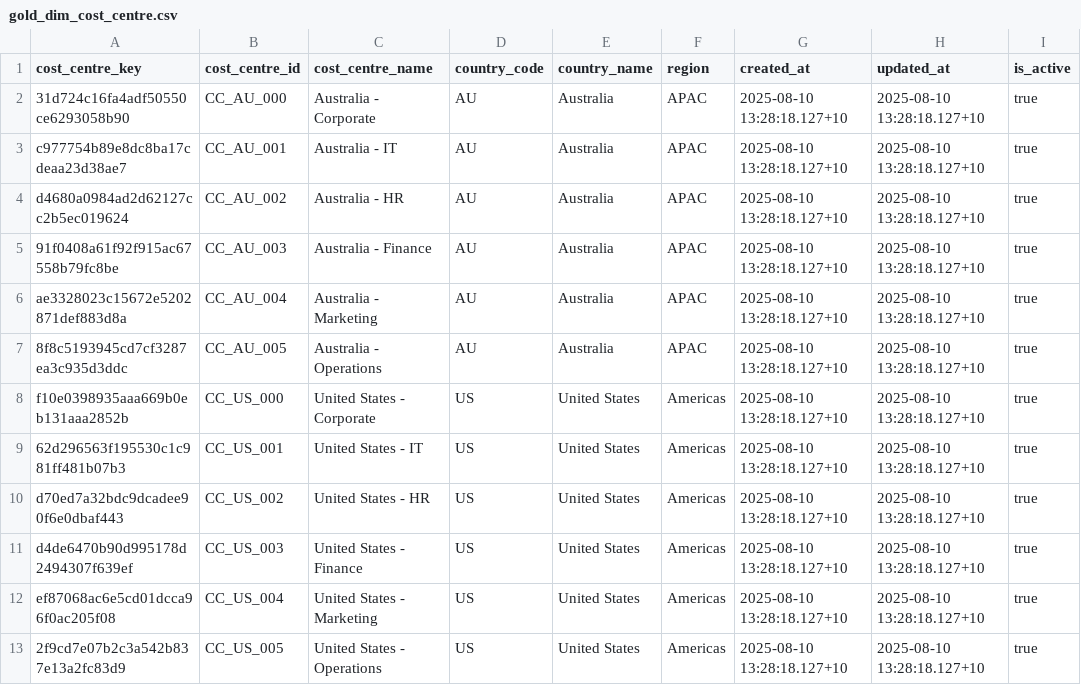
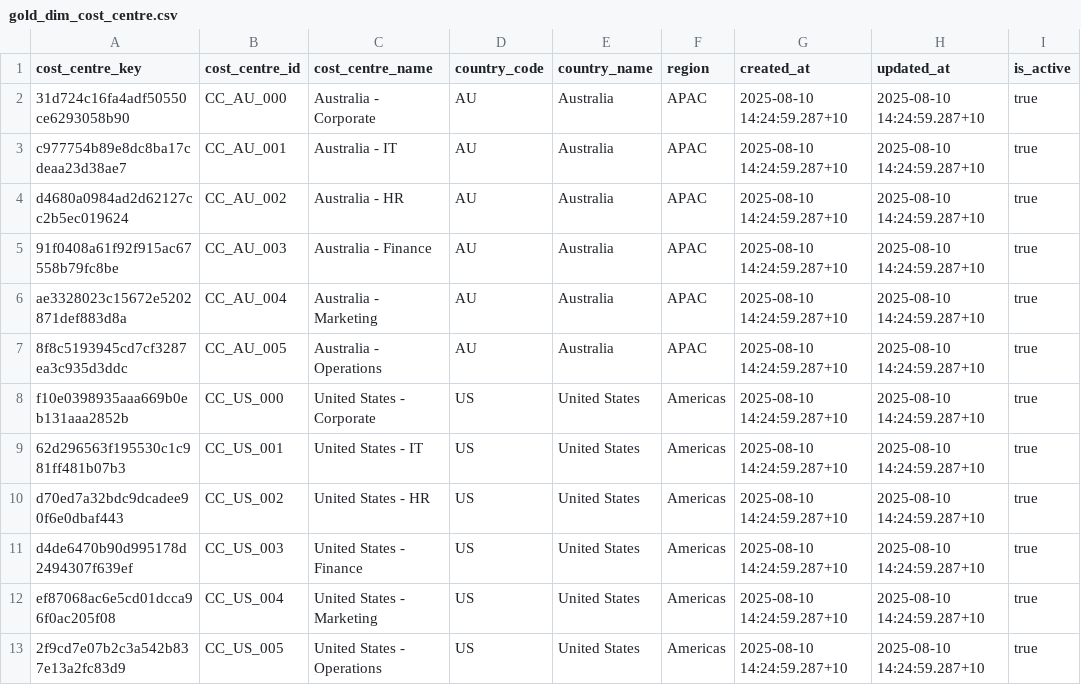
Before and after one commit to danieltpham/orderly, a CSV file: data/exports/gold_dim_cost_centre.csv, drawn as a sheet.

Commit message:
Update environment, docs, and data exports
Set ENVIRONMENT to 'prod' in .env.example, refine .gitignore to only ignore CSVs in data/intermediate, and remove DBT_README.md. Added docs/catalog.json, docs/index.html, and docs/manifest.json. Updated timestamps in gold_dim_cost_centre.csv, gold_dim_product.csv, gold_dim_vendor.csv, and gold_fct_data_quality.csv. Added .gitkeep to data/intermediate. Minor update to demo_pipeline_local.py.

```diff
--- a/data/exports/gold_dim_cost_centre.csv
+++ b/data/exports/gold_dim_cost_centre.csv
@@ -1,13 +1,13 @@
 cost_centre_key,cost_centre_id,cost_centre_name,country_code,country_name,region,created_at,updated_at,is_active
-31d724c16fa4adf50550ce6293058b90,CC_AU_000,Australia - Corporate,AU,Australia,APAC,2025-08-10 13:28:18.127+10,2025-08-10 13:28:18.127+10,true
-c977754b89e8dc8ba17cdeaa23d38ae7,CC_AU_001,Australia - IT,AU,Australia,APAC,2025-08-10 13:28:18.127+10,2025-08-10 13:28:18.127+10,true
-d4680a0984ad2d62127cc2b5ec019624,CC_AU_002,Australia - HR,AU,Australia,APAC,2025-08-10 13:28:18.127+10,2025-08-10 13:28:18.127+10,true
-91f0408a61f92f915ac67558b79fc8be,CC_AU_003,Australia - Finance,AU,Australia,APAC,2025-08-10 13:28:18.127+10,2025-08-10 13:28:18.127+10,true
-ae3328023c15672e5202871def883d8a,CC_AU_004,Australia - Marketing,AU,Australia,APAC,2025-08-10 13:28:18.127+10,2025-08-10 13:28:18.127+10,true
-8f8c5193945cd7cf3287ea3c935d3ddc,CC_AU_005,Australia - Operations,AU,Australia,APAC,2025-08-10 13:28:18.127+10,2025-08-10 13:28:18.127+10,true
-f10e0398935aaa669b0eb131aaa2852b,CC_US_000,United States - Corporate,US,United States,Americas,2025-08-10 13:28:18.127+10,2025-08-10 13:28:18.127+10,true
-62d296563f195530c1c981ff481b07b3,CC_US_001,United States - IT,US,United States,Americas,2025-08-10 13:28:18.127+10,2025-08-10 13:28:18.127+10,true
-d70ed7a32bdc9dcadee90f6e0dbaf443,CC_US_002,United States - HR,US,United States,Americas,2025-08-10 13:28:18.127+10,2025-08-10 13:28:18.127+10,true
-d4de6470b90d995178d2494307f639ef,CC_US_003,United States - Finance,US,United States,Americas,2025-08-10 13:28:18.127+10,2025-08-10 13:28:18.127+10,true
-ef87068ac6e5cd01dcca96f0ac205f08,CC_US_004,United States - Marketing,US,United States,Americas,2025-08-10 13:28:18.127+10,2025-08-10 13:28:18.127+10,true
-2f9cd7e07b2c3a542b837e13a2fc83d9,CC_US_005,United States - Operations,US,United States,Americas,2025-08-10 13:28:18.127+10,2025-08-10 13:28:18.127+10,true
+31d724c16fa4adf50550ce6293058b90,CC_AU_000,Australia - Corporate,AU,Australia,APAC,2025-08-10 14:24:59.287+10,2025-08-10 14:24:59.287+10,true
+c977754b89e8dc8ba17cdeaa23d38ae7,CC_AU_001,Australia - IT,AU,Australia,APAC,2025-08-10 14:24:59.287+10,2025-08-10 14:24:59.287+10,true
+d4680a0984ad2d62127cc2b5ec019624,CC_AU_002,Australia - HR,AU,Australia,APAC,2025-08-10 14:24:59.287+10,2025-08-10 14:24:59.287+10,true
+91f0408a61f92f915ac67558b79fc8be,CC_AU_003,Australia - Finance,AU,Australia,APAC,2025-08-10 14:24:59.287+10,2025-08-10 14:24:59.287+10,true
+ae3328023c15672e5202871def883d8a,CC_AU_004,Australia - Marketing,AU,Australia,APAC,2025-08-10 14:24:59.287+10,2025-08-10 14:24:59.287+10,true
+8f8c5193945cd7cf3287ea3c935d3ddc,CC_AU_005,Australia - Operations,AU,Australia,APAC,2025-08-10 14:24:59.287+10,2025-08-10 14:24:59.287+10,true
+f10e0398935aaa669b0eb131aaa2852b,CC_US_000,United States - Corporate,US,United States,Americas,2025-08-10 14:24:59.287+10,2025-08-10 14:24:59.287+10,true
+62d296563f195530c1c981ff481b07b3,CC_US_001,United States - IT,US,United States,Americas,2025-08-10 14:24:59.287+10,2025-08-10 14:24:59.287+10,true
+d70ed7a32bdc9dcadee90f6e0dbaf443,CC_US_002,United States - HR,US,United States,Americas,2025-08-10 14:24:59.287+10,2025-08-10 14:24:59.287+10,true
+d4de6470b90d995178d2494307f639ef,CC_US_003,United States - Finance,US,United States,Americas,2025-08-10 14:24:59.287+10,2025-08-10 14:24:59.287+10,true
+ef87068ac6e5cd01dcca96f0ac205f08,CC_US_004,United States - Marketing,US,United States,Americas,2025-08-10 14:24:59.287+10,2025-08-10 14:24:59.287+10,true
+2f9cd7e07b2c3a542b837e13a2fc83d9,CC_US_005,United States - Operations,US,United States,Americas,2025-08-10 14:24:59.287+10,2025-08-10 14:24:59.287+10,true
```
Also changed, not shown: data/exports/gold_dim_product.csv, data/exports/gold_dim_vendor.csv, 11 other files.
